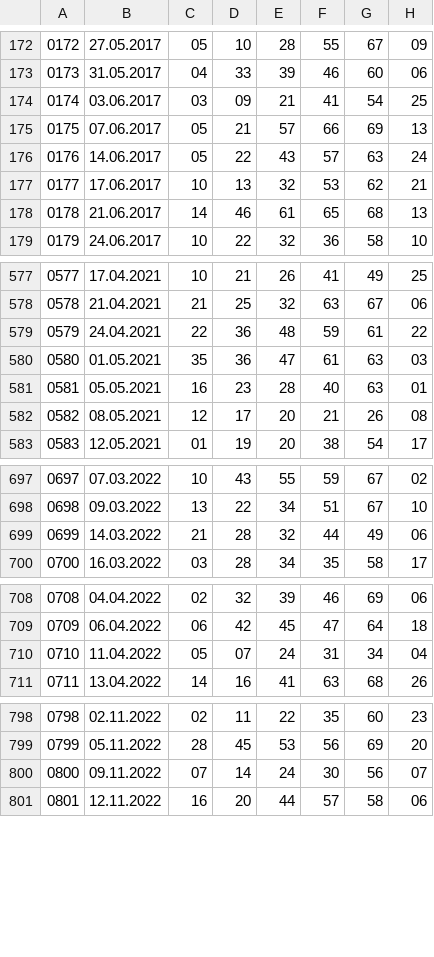
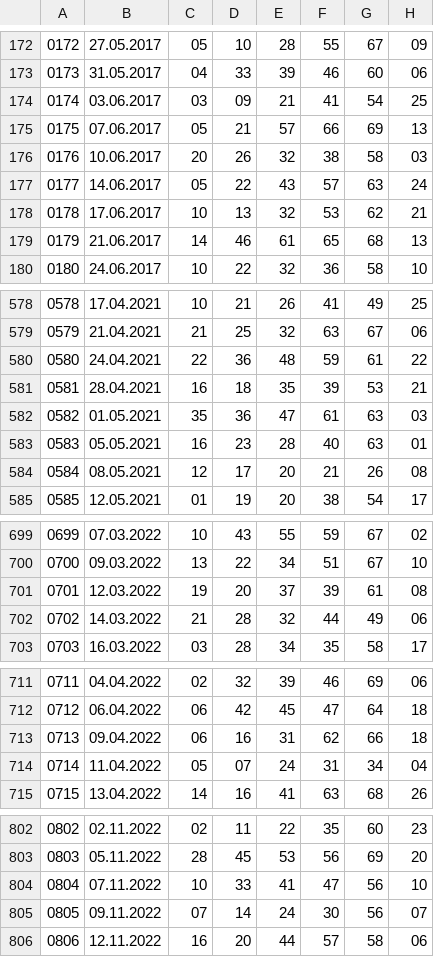
Before and after one commit to kazekzak/gryliczbowe, a CSV file: powerball.csv, drawn as a sheet; only a part is shown, gaps mark what is left out; addresses are those after the commit; the diff covers the shown part only; the diff names each change by its address in the sheet, - before the commit and + after, or states it on an @@ line.

```diff
--- a/powerball.csv
+++ b/powerball.csv
+row 176: 0176 | 10.06.2017 | 20 | 26 | 32 | 38 | 58 | 03
@@ column A renumbered between rows 177 and 1413 @@
+row 581: 0581 | 28.04.2021 | 16 | 18 | 35 | 39 | 53 | 21
+row 701: 0701 | 12.03.2022 | 19 | 20 | 37 | 39 | 61 | 08
+row 713: 0713 | 09.04.2022 | 06 | 16 | 31 | 62 | 66 | 18
+row 804: 0804 | 07.11.2022 | 10 | 33 | 41 | 47 | 56 | 10
```
Also changed, not shown: 1 added row elsewhere in this file.
